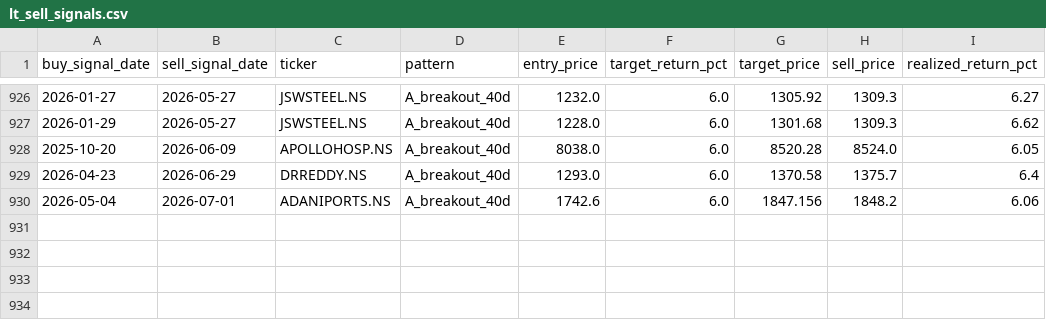
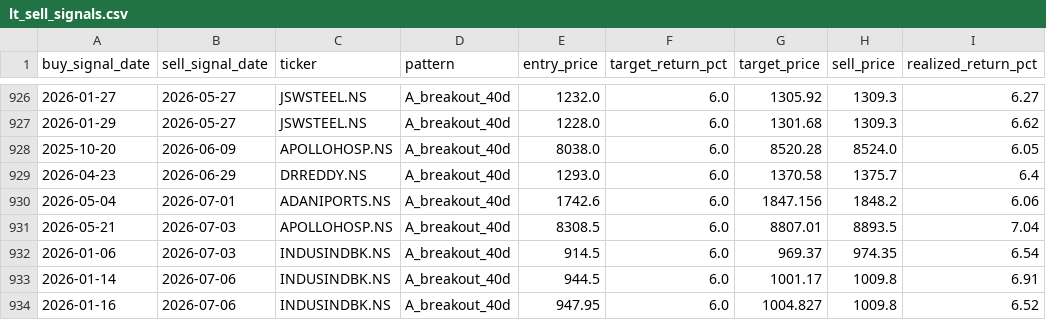
Before and after one commit to SarbariRoy/stock-operator, a CSV file: stock_triggers/data/lt_sell_signals.csv, drawn as a sheet; only a part is shown, gaps mark what is left out.

```diff
--- a/stock_triggers/data/lt_sell_signals.csv
+++ b/stock_triggers/data/lt_sell_signals.csv
@@ -930 +930,5 @@ buy_signal_date,sell_signal_date,ticker,pattern,entry_price,target_return_pct,ta
 2026-05-04,2026-07-01,ADANIPORTS.NS,A_breakout_40d,1742.6,6.0,1847.156,1848.2,6.06
+2026-05-21,2026-07-03,APOLLOHOSP.NS,A_breakout_40d,8308.5,6.0,8807.01,8893.5,7.04
+2026-01-06,2026-07-03,INDUSINDBK.NS,A_breakout_40d,914.5,6.0,969.37,974.35,6.54
+2026-01-14,2026-07-06,INDUSINDBK.NS,A_breakout_40d,944.5,6.0,1001.17,1009.8,6.91
+2026-01-16,2026-07-06,INDUSINDBK.NS,A_breakout_40d,947.95,6.0,1004.827,1009.8,6.52
```
Also changed, not shown: stock_triggers/data/lt_signals_pattern_a.csv, stock_triggers/data/universe_signal_scores.csv, 6 other files.
